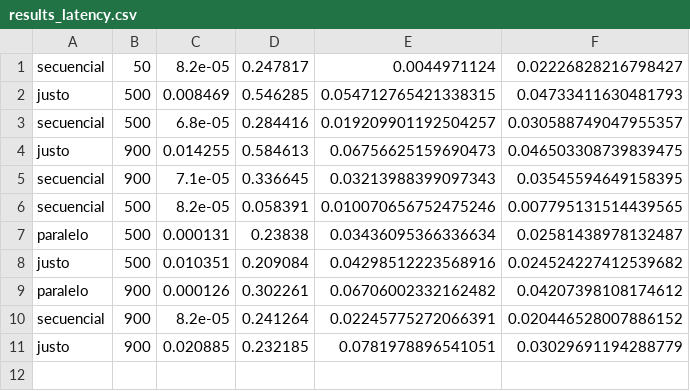
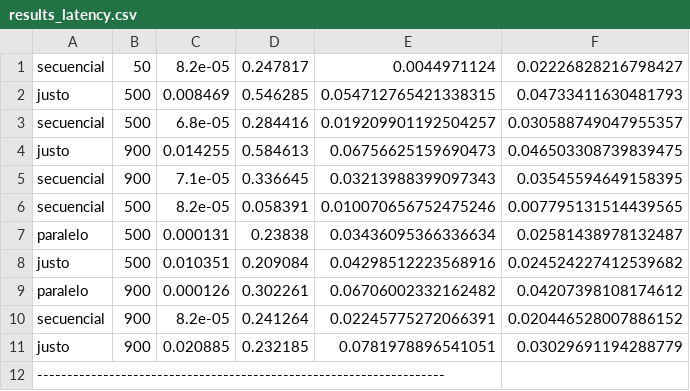
Before and after one commit to lunastrod/sistemas_distribuidos_2021-22, a CSV file: RP4_pubsub/latency/results_latency.csv, drawn as a sheet; the diff names each change by its address in the sheet, - before the commit and + after, or states it on an @@ line.

```diff
--- a/RP4_pubsub/latency/results_latency.csv
+++ b/RP4_pubsub/latency/results_latency.csv
+row 12: --------------------------------------------------------------------
```
Also changed, not shown: 1 other file.
